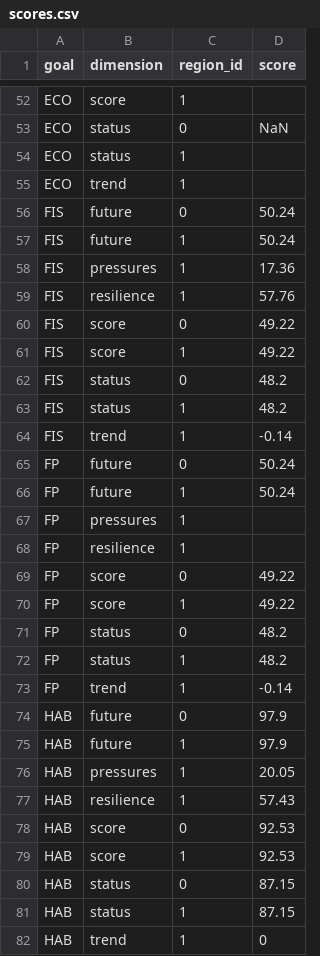
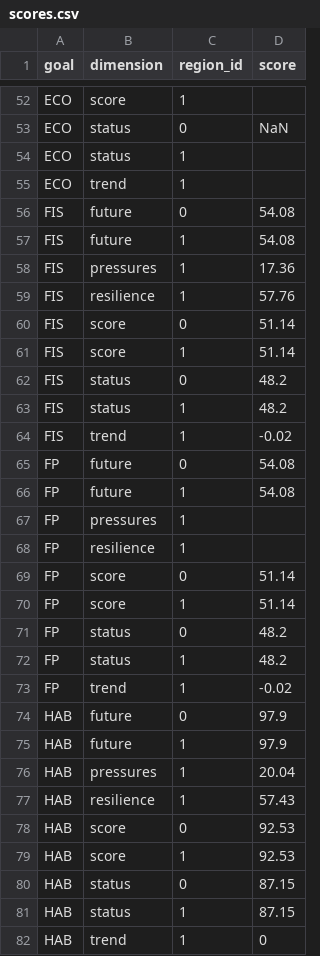
Before and after one commit to OHI-4site/pal-scores, a CSV file: region/scores.csv, drawn as a sheet; only a part is shown, gaps mark what is left out; the diff covers the shown part only.

Commit message:
Change scenario year to 2020 run calc scores with new lsp data

```diff
--- a/region/scores.csv
+++ b/region/scores.csv
@@ -55,23 +55,23 @@ ECO,status,1,
 ECO,trend,1,
-FIS,future,0,50.24
-FIS,future,1,50.24
+FIS,future,0,54.08
+FIS,future,1,54.08
 FIS,pressures,1,17.36
 FIS,resilience,1,57.76
-FIS,score,0,49.22
-FIS,score,1,49.22
+FIS,score,0,51.14
+FIS,score,1,51.14
 FIS,status,0,48.2
 FIS,status,1,48.2
-FIS,trend,1,-0.14
-FP,future,0,50.24
-FP,future,1,50.24
+FIS,trend,1,-0.02
+FP,future,0,54.08
+FP,future,1,54.08
 FP,pressures,1,
 FP,resilience,1,
-FP,score,0,49.22
-FP,score,1,49.22
+FP,score,0,51.14
+FP,score,1,51.14
 FP,status,0,48.2
 FP,status,1,48.2
-FP,trend,1,-0.14
+FP,trend,1,-0.02
 HAB,future,0,97.9
 HAB,future,1,97.9
-HAB,pressures,1,20.05
+HAB,pressures,1,20.04
 HAB,resilience,1,57.43
```
Also changed, not shown: 14 edited cells elsewhere in this file, 1 other file.
